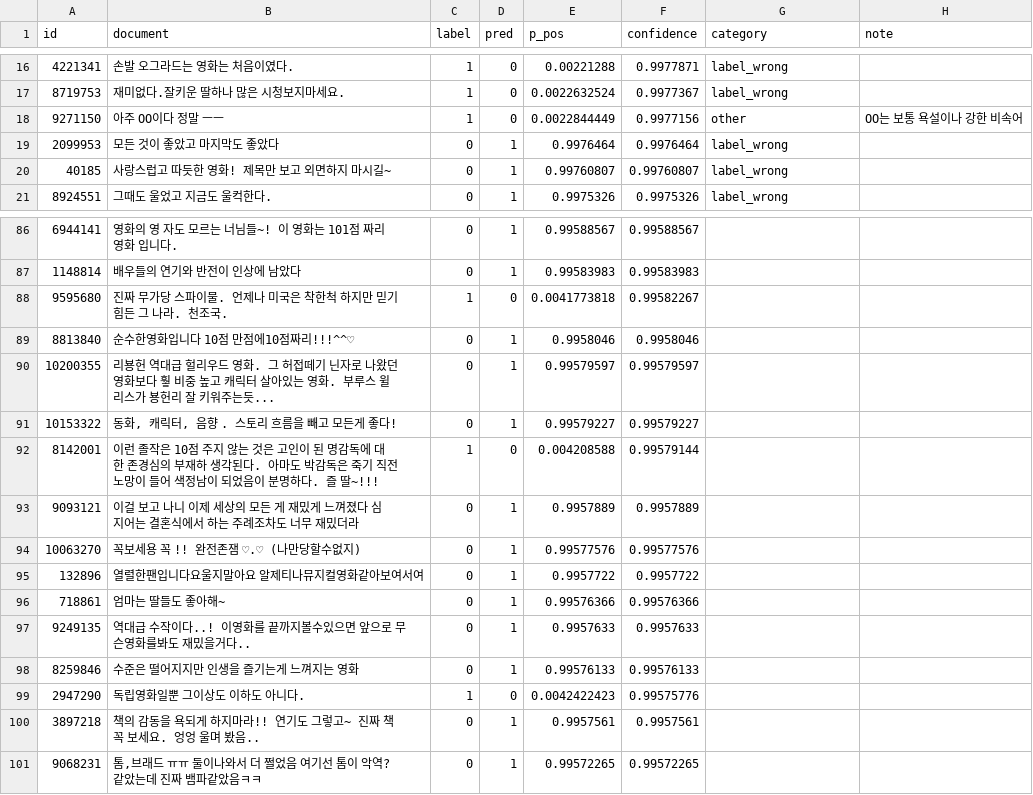
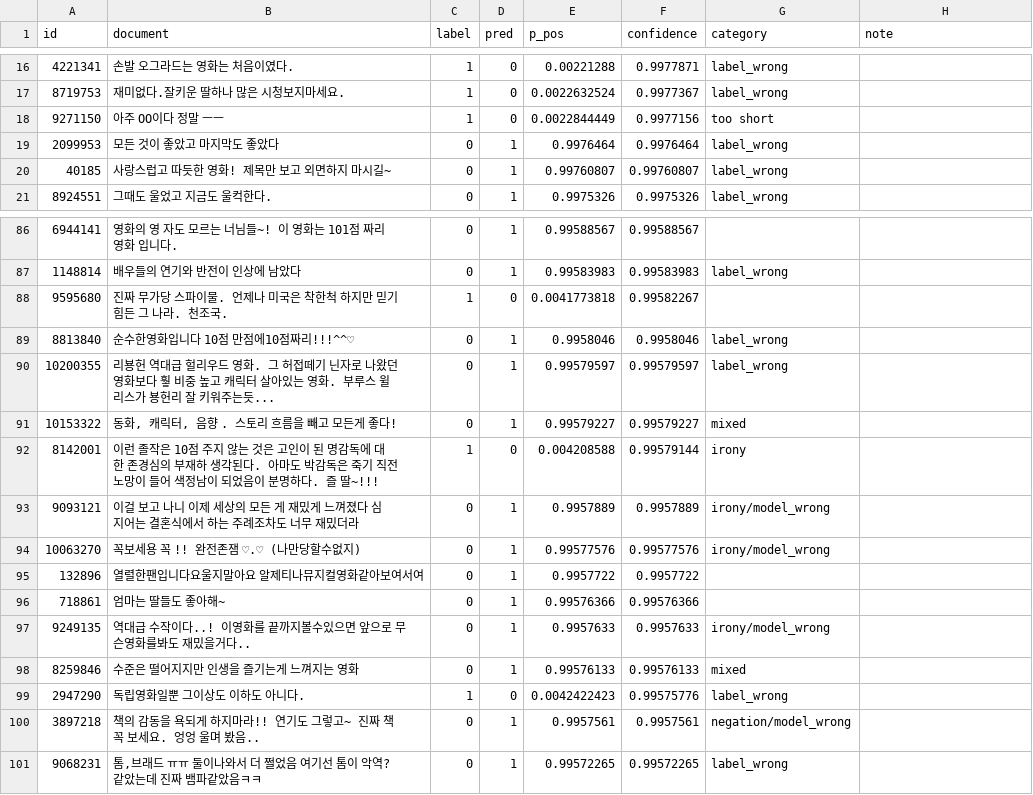
Before and after one commit to Minsuh-Song/nlp-project, a CSV file: errors_top100_klue_roberta-base_seed0.csv, drawn as a sheet; only a part is shown, gaps mark what is left out; the diff covers the shown part only.

```diff
--- a/errors_top100_klue_roberta-base_seed0.csv
+++ b/errors_top100_klue_roberta-base_seed0.csv
@@ -17,3 +17,3 @@
 8719753,재미없다.잘키운 딸하나 많은 시청보지마세요.,1,0,0.0022632524,0.9977367,label_wrong,
-9271150,아주 OO이다 정말 ㅡㅡ,1,0,0.0022844449,0.9977156,other, OO는 보통 욕설이나 강한 비속어
+9271150,아주 OO이다 정말 ㅡㅡ,1,0,0.0022844449,0.9977156,too short,
 2099953,모든 것이 좋았고 마지막도 좋았다,0,1,0.9976464,0.9976464,label_wrong,
@@ -86,16 +86,16 @@
 6944141,영화의 영 자도 모르는 너님들~! 이 영화는 101점 짜리 영화 입니다.,0,1,0.99588567,0.99588567,,
-1148814,배우들의 연기와 반전이 인상에 남았다,0,1,0.99583983,0.99583983,,
+1148814,배우들의 연기와 반전이 인상에 남았다,0,1,0.99583983,0.99583983,label_wrong,
 9595680,진짜 무가당 스파이물. 언제나 미국은 착한척 하지만 믿기 힘든 그 나라. 천조국.,1,0,0.0041773818,0.99582267,,
-8813840,순수한영화입니다 10점 만점에10점짜리!!!^^♡,0,1,0.9958046,0.9958046,,
-10200355,리뵹헌 역대급 헐리우드 영화. 그 허접떼기 닌자로 나왔던 영화보다 훻 비중 높고 캐릭터 살아있는 영화. 부루스 윌리스가 뵹헌리 잘 키워주는듯...,0,1,0.99579597,0.99579597,,
-10153322,"동화, 캐릭터, 음향 . 스토리 흐름을 빼고 모든게 좋다!",0,1,0.99579227,0.99579227,,
-8142001,이런 졸작은 10점 주지 않는 것은 고인이 된 명감독에 대한 존경심의 부재하 생각된다. 아마도 박감독은 죽기 직전 노망이 들어 색정남이 되었음이 분명하다. 즐 딸~!!!,1,0,0.004208588,0.99579144,,
-9093121,이걸 보고 나니 이제 세상의 모든 게 재밌게 느껴졌다 심지어는 결혼식에서 하는 주례조차도 너무 재밌더라,0,1,0.9957889,0.9957889,,
-10063270,꼭보세용 꼭 !! 완전존잼 ♡.♡ (나만당할수없지),0,1,0.99577576,0.99577576,,
+8813840,순수한영화입니다 10점 만점에10점짜리!!!^^♡,0,1,0.9958046,0.9958046,label_wrong,
+10200355,리뵹헌 역대급 헐리우드 영화. 그 허접떼기 닌자로 나왔던 영화보다 훻 비중 높고 캐릭터 살아있는 영화. 부루스 윌리스가 뵹헌리 잘 키워주는듯...,0,1,0.99579597,0.99579597,label_wrong,
+10153322,"동화, 캐릭터, 음향 . 스토리 흐름을 빼고 모든게 좋다!",0,1,0.99579227,0.99579227,mixed,
+8142001,이런 졸작은 10점 주지 않는 것은 고인이 된 명감독에 대한 존경심의 부재하 생각된다. 아마도 박감독은 죽기 직전 노망이 들어 색정남이 되었음이 분명하다. 즐 딸~!!!,1,0,0.004208588,0.99579144,irony,
+9093121,이걸 보고 나니 이제 세상의 모든 게 재밌게 느껴졌다 심지어는 결혼식에서 하는 주례조차도 너무 재밌더라,0,1,0.9957889,0.9957889,irony/model_wrong,
+10063270,꼭보세용 꼭 !! 완전존잼 ♡.♡ (나만당할수없지),0,1,0.99577576,0.99577576,irony/model_wrong,
 132896,열렬한팬입니다요울지말아요 알제티나뮤지컬영화같아보여서여,0,1,0.9957722,0.9957722,,
 718861,엄마는 딸들도 좋아해~,0,1,0.99576366,0.99576366,,
-9249135,역대급 수작이다..! 이영화를 끝까지볼수있으면 앞으로 무슨영화를봐도 재밌을거다..,0,1,0.9957633,0.9957633,,
-8259846,수준은 떨어지지만 인생을 즐기는게 느껴지는 영화,0,1,0.99576133,0.99576133,,
-2947290,독립영화일뿐 그이상도 이하도 아니다.,1,0,0.0042422423,0.99575776,,
-3897218,책의 감동을 욕되게 하지마라!! 연기도 그렇고~ 진짜 책 꼭 보세요. 엉엉 울며 봤음..,0,1,0.9957561,0.9957561,,
-9068231,"톰,브래드 ㅠㅠ 둘이나와서 더 쩔었음 여기선 톰이 악역?같았는데 진짜 뱀파같았음ㅋㅋ",0,1,0.99572265,0.99572265,,
+9249135,역대급 수작이다..! 이영화를 끝까지볼수있으면 앞으로 무슨영화를봐도 재밌을거다..,0,1,0.9957633,0.9957633,irony/model_wrong,
+8259846,수준은 떨어지지만 인생을 즐기는게 느껴지는 영화,0,1,0.99576133,0.99576133,mixed,
+2947290,독립영화일뿐 그이상도 이하도 아니다.,1,0,0.0042422423,0.99575776,label_wrong,
+3897218,책의 감동을 욕되게 하지마라!! 연기도 그렇고~ 진짜 책 꼭 보세요. 엉엉 울며 봤음..,0,1,0.9957561,0.9957561,negation/model_wrong,
+9068231,"톰,브래드 ㅠㅠ 둘이나와서 더 쩔었음 여기선 톰이 악역?같았는데 진짜 뱀파같았음ㅋㅋ",0,1,0.99572265,0.99572265,label_wrong,
```
Also changed, not shown: 28 edited cells elsewhere in this file.
